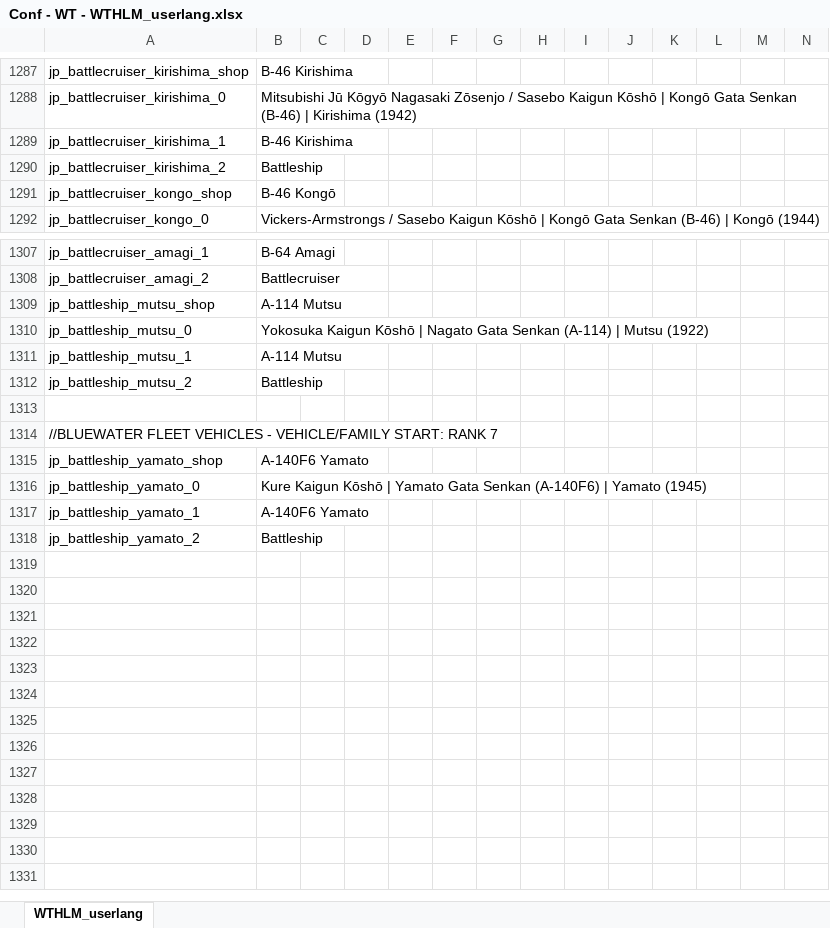
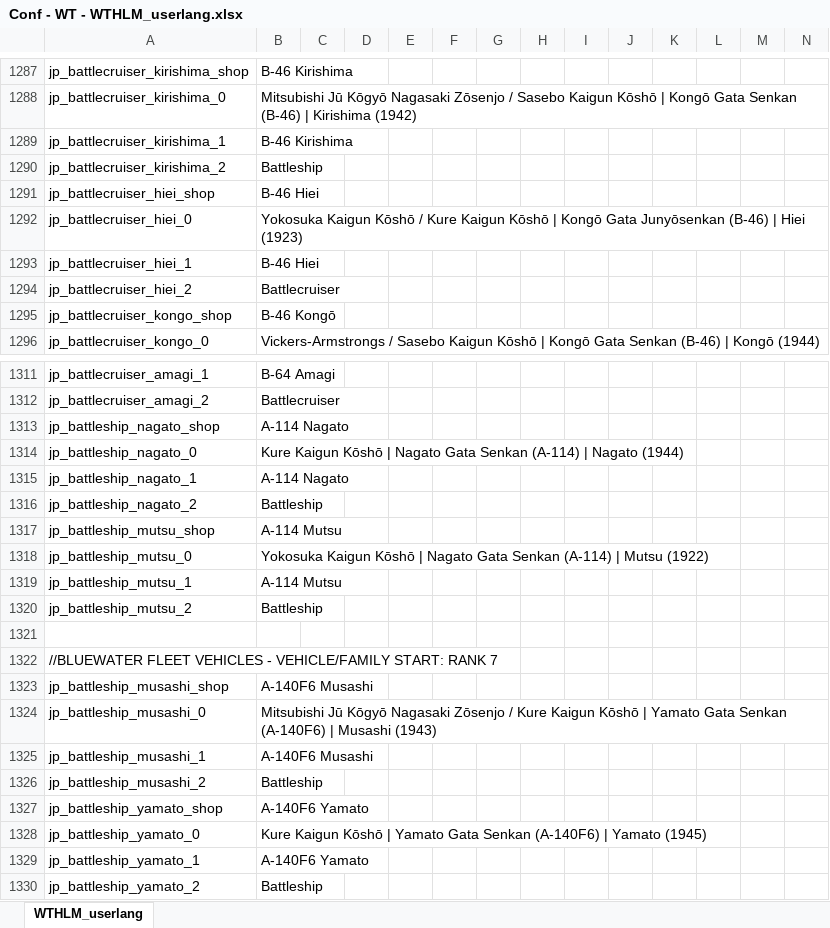
Before and after one commit to Toonu/lang_modding, an Excel workbook: Conf - WT - WTHLM_userlang.xlsx, sheet WTHLM_userlang, drawn as a sheet; only a part is shown, gaps mark what is left out; values as stored, in another font and other column widths than the file's, no borders; conditional formats and table styles not drawn; rows hold the shown columns only; the diff names each change by its address in the sheet, - before the commit and + after, or states it on an @@ line.

```diff
--- a/Conf - WT - WTHLM_userlang.xlsx (sheet WTHLM_userlang)
+++ b/Conf - WT - WTHLM_userlang.xlsx (sheet WTHLM_userlang)
+row 1291: jp_battlecruiser_hiei_shop | B-46 Hiei
+row 1292: jp_battlecruiser_hiei_0 | Yokosuka Kaigun Kōshō / Kure Kaigun Kōshō | Kongō Gata Junyōsenkan (B-46) | Hiei (1923)
+row 1293: jp_battlecruiser_hiei_1 | B-46 Hiei
+row 1294: jp_battlecruiser_hiei_2 | Battlecruiser
+row 1313: jp_battleship_nagato_shop | A-114 Nagato
+row 1314: jp_battleship_nagato_0 | Kure Kaigun Kōshō | Nagato Gata Senkan (A-114) | Nagato (1944)
+row 1315: jp_battleship_nagato_1 | A-114 Nagato
+row 1316: jp_battleship_nagato_2 | Battleship
+row 1323: jp_battleship_musashi_shop | A-140F6 Musashi
+row 1324: jp_battleship_musashi_0 | Mitsubishi Jū Kōgyō Nagasaki Zōsenjo / Kure Kaigun Kōshō | Yamato Gata Senkan (A-140F6) | Musashi (1943)
+row 1325: jp_battleship_musashi_1 | A-140F6 Musashi
+row 1326: jp_battleship_musashi_2 | Battleship
```
Also changed, not shown: 1 other file.
